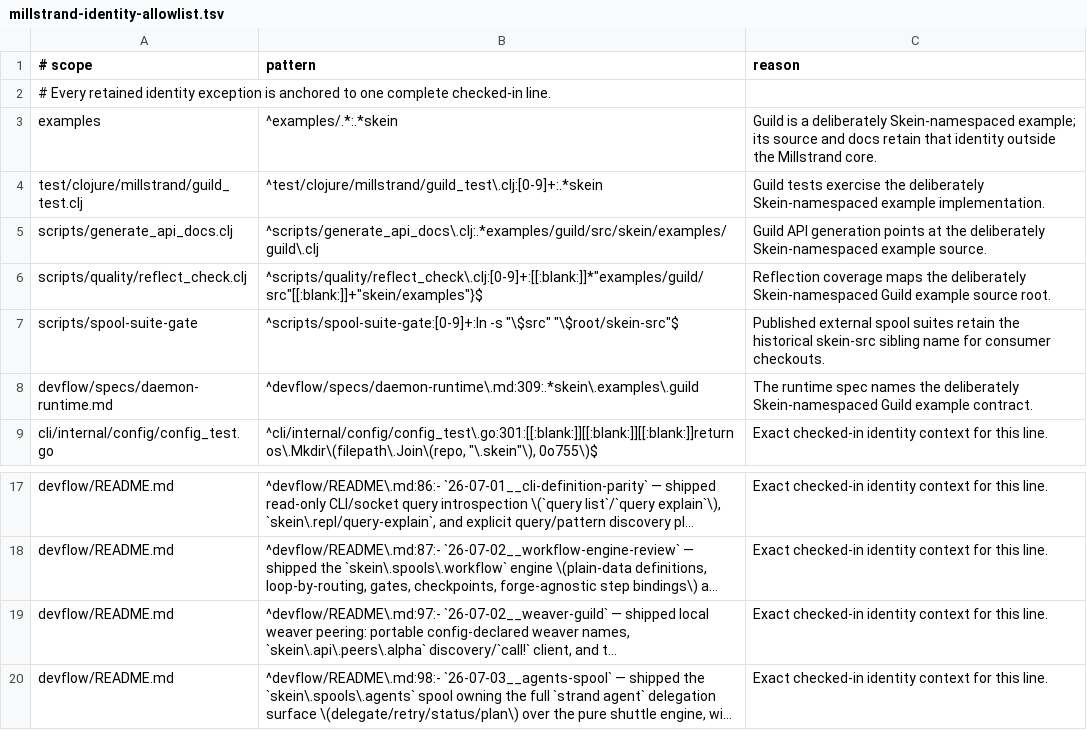
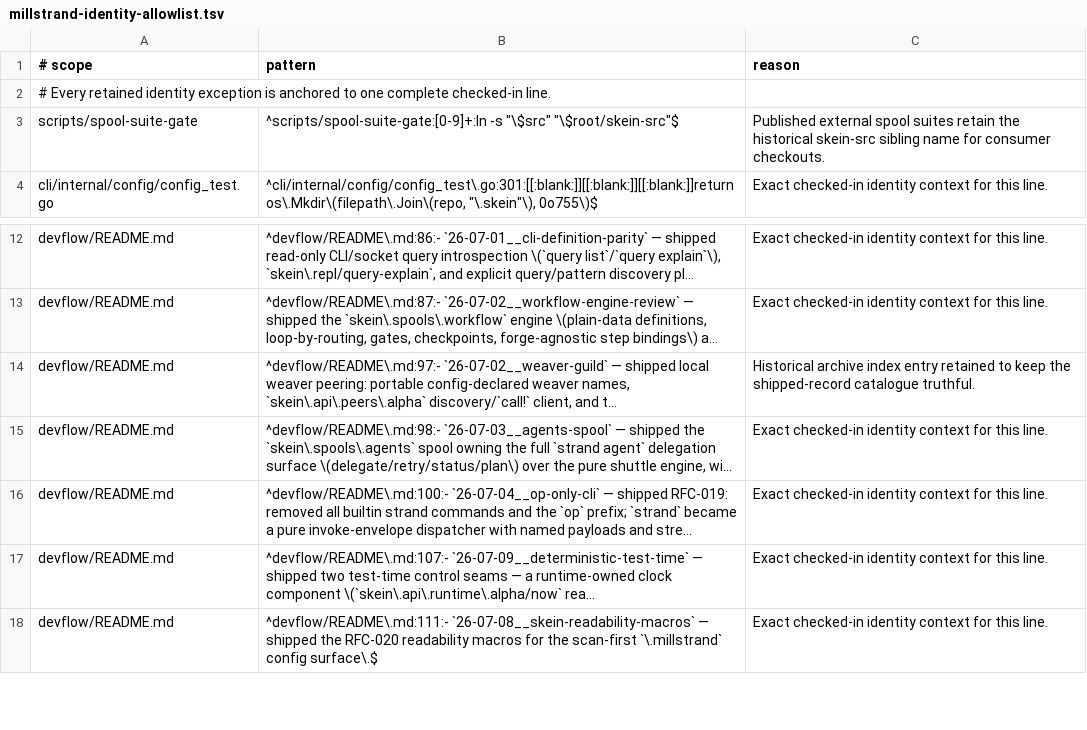
Before and after one commit to codethread/millstrand, a TSV file: scripts/quality/millstrand-identity-allowlist.tsv, drawn as a sheet; only a part is shown, gaps mark what is left out; the shorter side is filled out with more unchanged rows; long unchanged cells end in …; removed rows and columns are numbered as before the commit, all else as after; the diff names each change by its address in the sheet, - before the commit and + after, or states it on an @@ line.

Commit message:
refactor: retire the Guild example surface

```diff
--- a/scripts/quality/millstrand-identity-allowlist.tsv
+++ b/scripts/quality/millstrand-identity-allowlist.tsv
-row 3: examples | ^examples/.*:.*skein | Guild is a deliberately Skein-namespaced example; its source and docs retain that identity outside the Millstrand core.
-row 4: test/clojure/millstrand/guild_test.clj | ^test/clojure/millstrand/guild_test\.clj:[0-9]+:.*skein | Guild tests exercise the deliberately Skein-namespaced example implementation.
-row 5: scripts/generate_api_docs.clj | ^scripts/generate_api_docs\.clj:.*examples/guild/src/skein/examples/guild\.clj | Guild API generation points at the deliberately Skein-namespaced example source.
-row 6: scripts/quality/reflect_check.clj | ^scripts/quality/reflect_check\.clj:[0-9]+:[[:blank:]]*"examples/guild/src"[[:blank:]]+"skein/examples"}$ | Reflection coverage maps the deliberately Skein-namespaced Guild example source root.
-row 8: devflow/specs/daemon-runtime.md | ^devflow/specs/daemon-runtime\.md:309:.*skein\.examples\.guild | The runtime spec names the deliberately Skein-namespaced Guild example contract.
-C14 (reason): Exact checked-in identity context for this line.
+C14 (reason): Historical archive index entry retained to keep the shipped-record catalogue truthful.
```
Also changed, not shown: 34 other files.
